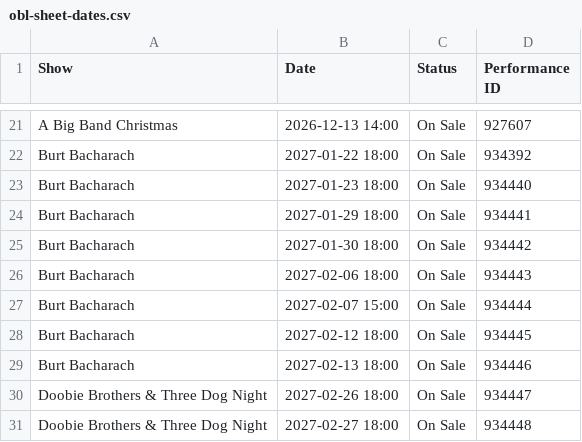
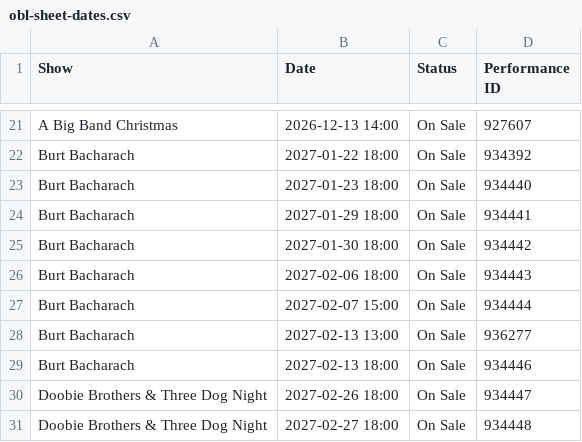
Before and after one commit to offbroadwaylive/obl, a CSV file: google/obl-sheet-dates.csv, drawn as a sheet; only a part is shown, gaps mark what is left out.

```diff
--- a/google/obl-sheet-dates.csv
+++ b/google/obl-sheet-dates.csv
@@ -27,3 +27,3 @@ Burt Bacharach,2027-02-06 18:00,On Sale,934443
 Burt Bacharach,2027-02-07 15:00,On Sale,934444
-Burt Bacharach,2027-02-12 18:00,On Sale,934445
+Burt Bacharach,2027-02-13 13:00,On Sale,936277
 Burt Bacharach,2027-02-13 18:00,On Sale,934446
```
Also changed, not shown: 4 other files.
